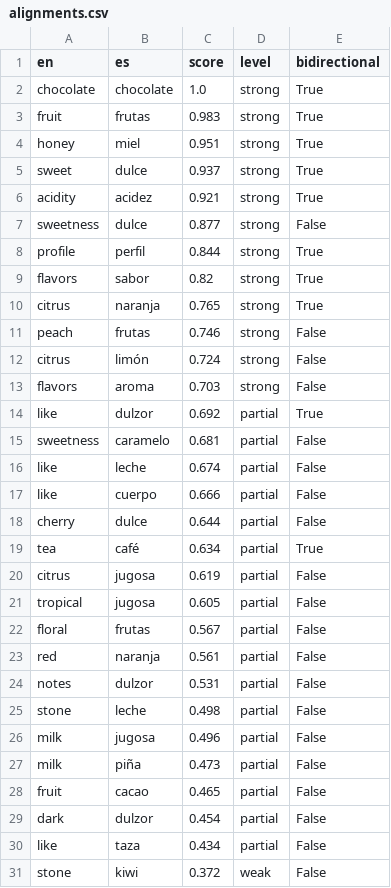
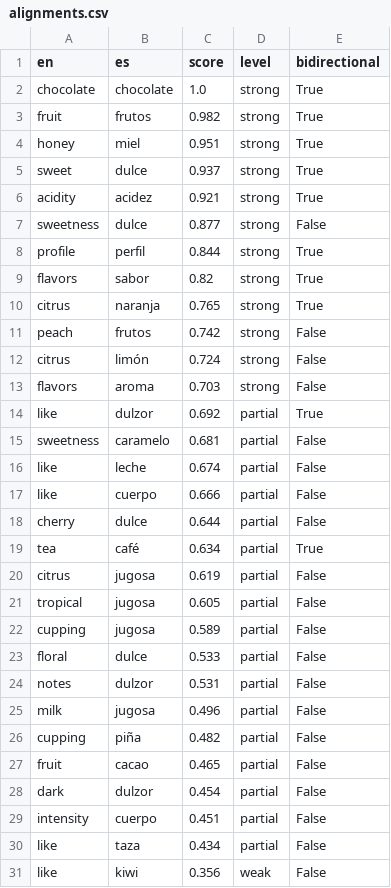
Before and after one commit to tristowww/SOUP, a CSV file: Data Viz/Coffee Viz/data/alignments.csv, drawn as a sheet.

```diff
--- a/Data Viz/Coffee Viz/data/alignments.csv
+++ b/Data Viz/Coffee Viz/data/alignments.csv
@@ -2,3 +2,3 @@ en,es,score,level,bidirectional
 chocolate,chocolate,1.0,strong,True
-fruit,frutas,0.983,strong,True
+fruit,frutos,0.982,strong,True
 honey,miel,0.951,strong,True
@@ -10,3 +10,3 @@ flavors,sabor,0.82,strong,True
 citrus,naranja,0.765,strong,True
-peach,frutas,0.746,strong,False
+peach,frutos,0.742,strong,False
 citrus,limón,0.724,strong,False
@@ -21,11 +21,11 @@ citrus,jugosa,0.619,partial,False
 tropical,jugosa,0.605,partial,False
-floral,frutas,0.567,partial,False
-red,naranja,0.561,partial,False
+cupping,jugosa,0.589,partial,False
+floral,dulce,0.533,partial,False
 notes,dulzor,0.531,partial,False
-stone,leche,0.498,partial,False
 milk,jugosa,0.496,partial,False
-milk,piña,0.473,partial,False
+cupping,piña,0.482,partial,False
 fruit,cacao,0.465,partial,False
 dark,dulzor,0.454,partial,False
+intensity,cuerpo,0.451,partial,False
 like,taza,0.434,partial,False
-stone,kiwi,0.372,weak,False
+like,kiwi,0.356,weak,False
```
Also changed, not shown: Data Viz/Coffee Viz/data/es_notes.csv, Data Viz/Coffee Viz/data/similarity_matrix.csv, 7 other files.
